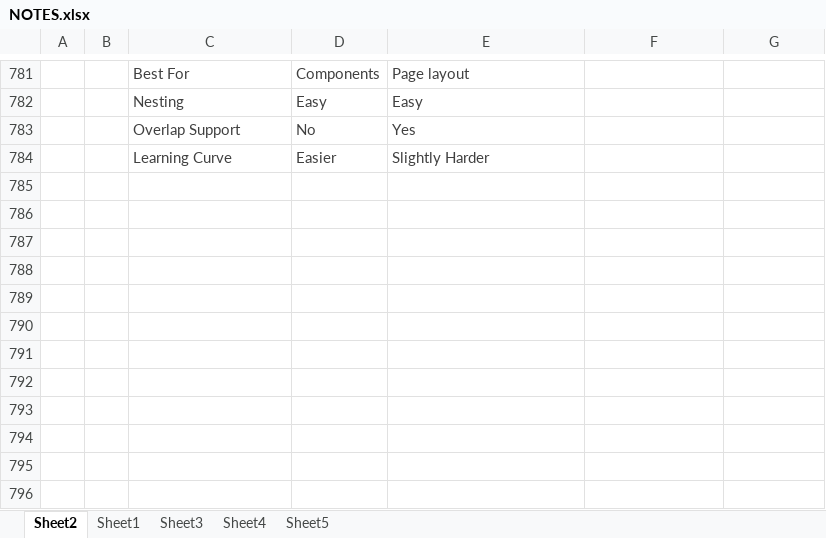
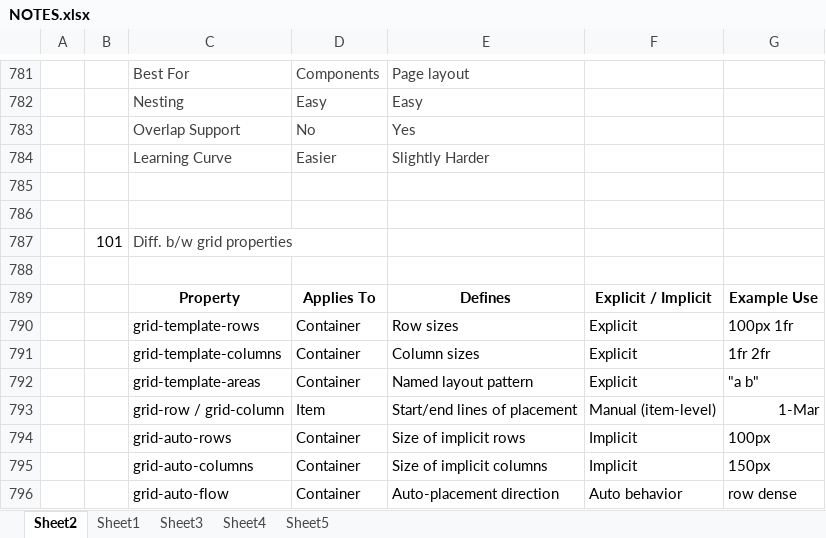
Before and after one commit to AbhiNamdev025/Git, an Excel workbook: doc/NOTES.xlsx, sheet Sheet2, drawn as a sheet; only a part is shown, gaps mark what is left out; values as stored, in another font and other column widths than the file's, no borders; charts and pictures not drawn; the diff names each change by its address in the sheet, - before the commit and + after, or states it on an @@ line.

Commit message:
Cheetsheet Updated

```diff
--- a/doc/NOTES.xlsx (sheet Sheet2)
+++ b/doc/NOTES.xlsx (sheet Sheet2)
+row 785: (empty)
+row 786: (empty)
+row 787:  | 101 | Diff. b/w grid properties
+row 788: (empty)
+row 789:  |  | Property | Applies To | Defines | Explicit / Implicit | Example Use
+row 790:  |  | grid-template-rows | Container | Row sizes | Explicit | 100px 1fr
+row 791:  |  | grid-template-columns | Container | Column sizes | Explicit | 1fr 2fr
+row 792:  |  | grid-template-areas | Container | Named layout pattern | Explicit | "a b"
+row 793:  |  | grid-row / grid-column | Item | Start/end lines of placement | Manual (item-level) | 1-Mar
+row 794:  |  | grid-auto-rows | Container | Size of implicit rows | Implicit | 100px
+row 795:  |  | grid-auto-columns | Container | Size of implicit columns | Implicit | 150px
+row 796:  |  | grid-auto-flow | Container | Auto-placement direction | Auto behavior | row dense
```
